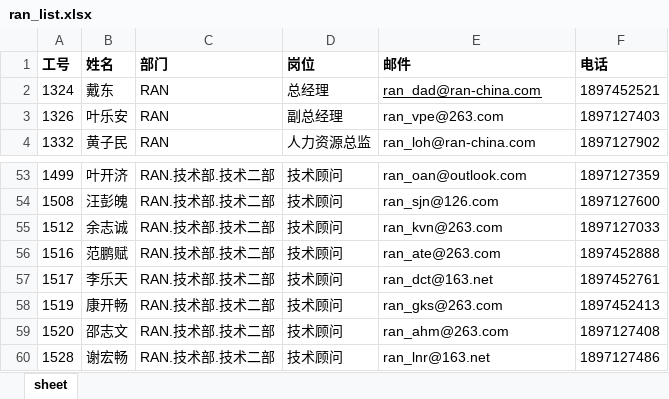
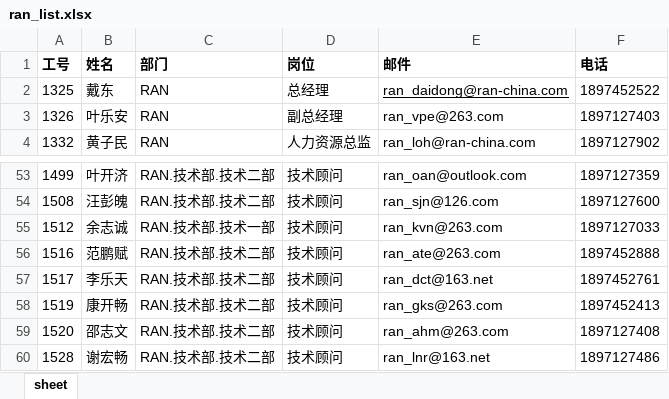
Before and after one commit to randolphcyg/husky_ad, an Excel workbook: ran_list.xlsx, sheet sheet, drawn as a sheet; only a part is shown, gaps mark what is left out; values as stored, in another font and other column widths than the file's, no borders; the diff names each change by its address in the sheet, - before the commit and + after, or states it on an @@ line.

```diff
--- a/ran_list.xlsx (sheet sheet)
+++ b/ran_list.xlsx (sheet sheet)
-A2 (工号): 1324
+A2 (工号): 1325
-E2 (邮件): ran_dad@ran-china.com
+E2 (邮件): ran_daidong@ran-china.com
-F2 (电话): 1897452521
+F2 (电话): 1897452522
-C55 (部门): RAN.技术部.技术二部
+C55 (部门): RAN.技术部.技术一部
```
Also changed, not shown: new_ran_list.xlsx, 2 other files.
